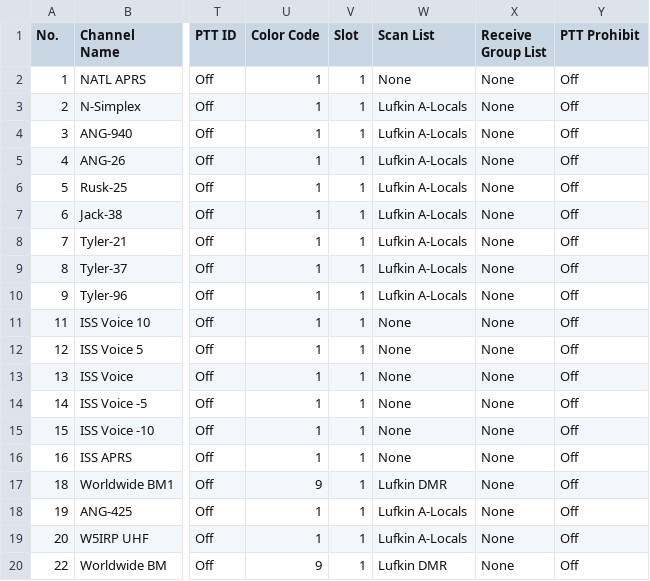
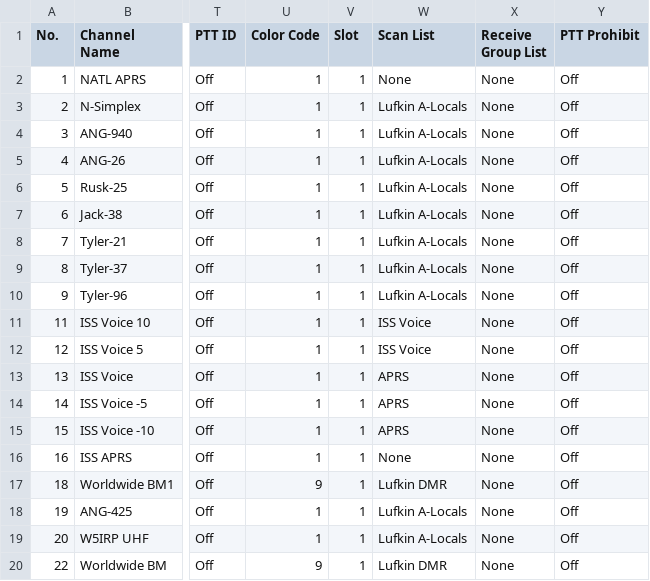
Before and after one commit to deltabrav0/Anytone-878-CodePlugs, a CSV file: Channel.CSV, drawn as a sheet; only a part is shown, gaps mark what is left out; the diff names each change by its address in the sheet, - before the commit and + after, or states it on an @@ line.

Commit message:
Corrected APRS Scan List setting in Channel list

```diff
--- a/Channel.CSV
+++ b/Channel.CSV
-W11:W12 (Scan List): None
+W11:W12 (Scan List): ISS Voice
-W13:W15 (Scan List): None
+W13:W15 (Scan List): APRS
```
Also changed, not shown: 1 other file.
